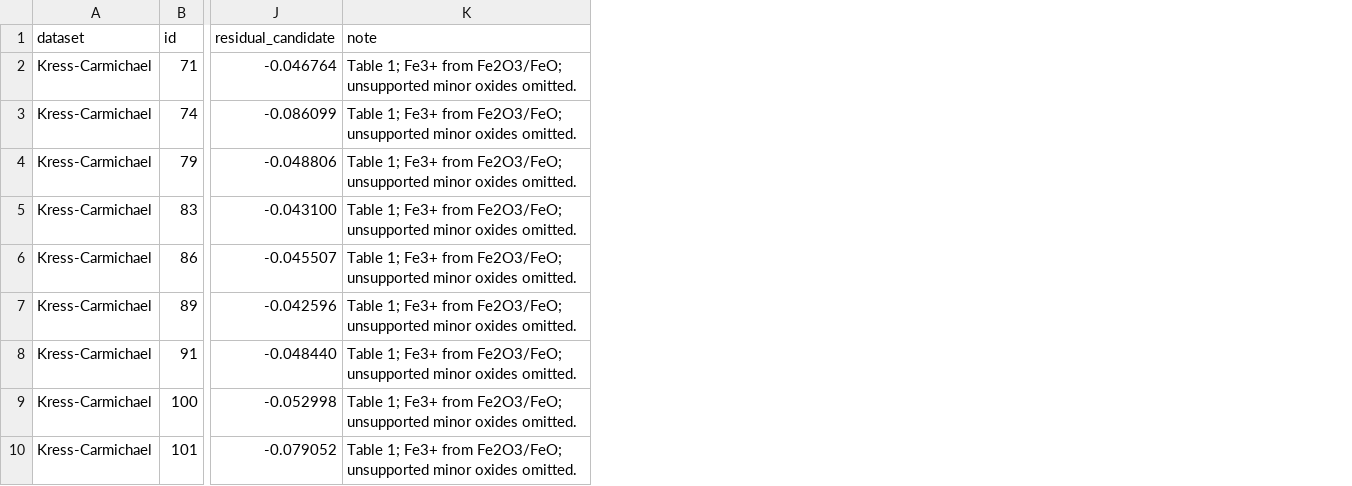
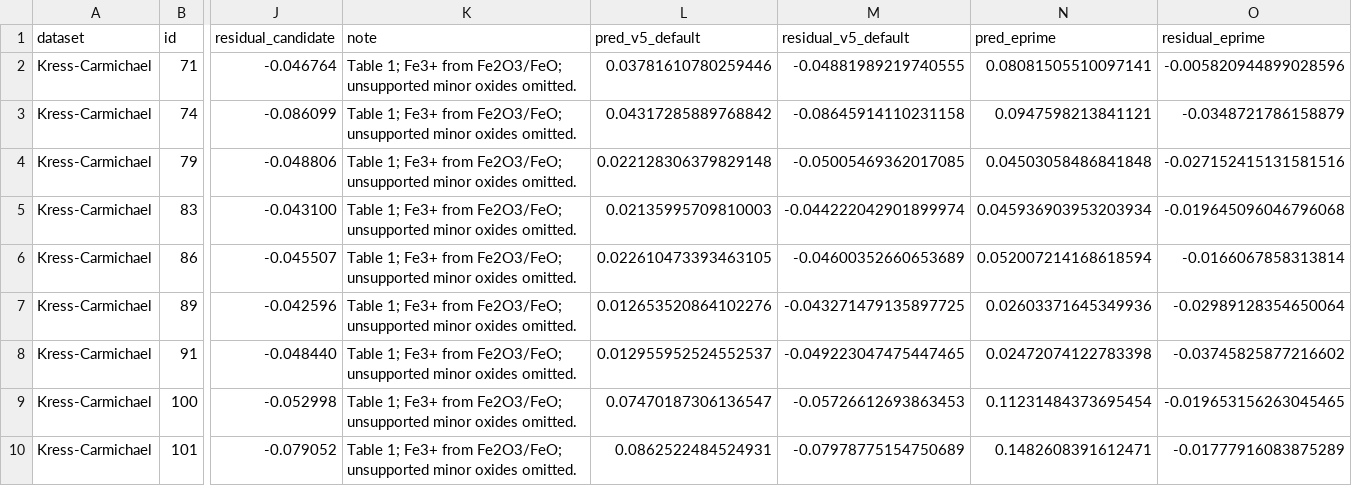
Before and after one commit to simonrowland/openimcc, a CSV file: docs/feo-liquid-heldout-residuals.csv, drawn as a sheet; only a part is shown, gaps mark what is left out; the diff names each change by its address in the sheet, - before the commit and + after, or states it on an @@ line.

Commit message:
Add opt-in Fe-complex Hess candidate

```diff
--- a/docs/feo-liquid-heldout-residuals.csv
+++ b/docs/feo-liquid-heldout-residuals.csv
+column L (pred_v5_default), rows 2-10: 0.03781610780259446 | 0.04317285889768842 | 0.022128306379829148 | 0.02135995709810003 | 0.022610473393463105 | 0.012653520864102276 | 0.012955952524552537 | 0.07470187306136547 | 0.0862522484524931
+column M (residual_v5_default), rows 2-10: -0.04881989219740555 | -0.08645914110231158 | -0.05005469362017085 | -0.044222042901899974 | -0.04600352660653689 | -0.043271479135897725 | -0.049223047475447465 | -0.05726612693863453 | -0.07978775154750689
+column N (pred_eprime), rows 2-10: 0.08081505510097141 | 0.0947598213841121 | 0.04503058486841848 | 0.045936903953203934 | 0.052007214168618594 | 0.02603371645349936 | 0.02472074122783398 | 0.11231484373695454 | 0.1482608391612471
+column O (residual_eprime), rows 2-10: -0.005820944899028596 | -0.0348721786158879 | -0.027152415131581516 | -0.019645096046796068 | -0.0166067858313814 | -0.02989128354650064 | -0.03745825877216602 | -0.019653156263045465 | -0.01777916083875289
```
Also changed, not shown: 7 other files.
